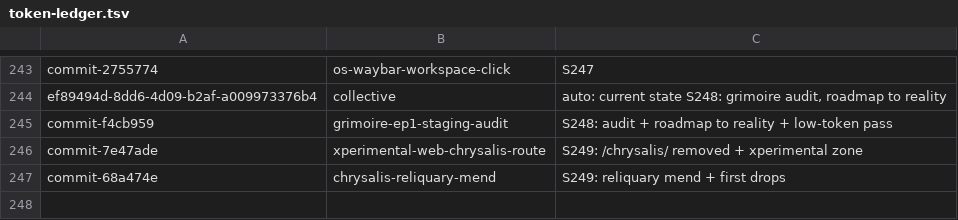
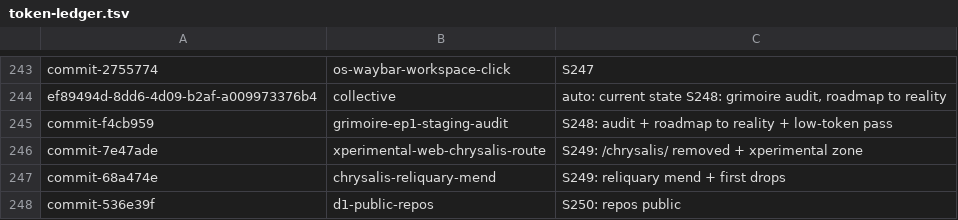
Before and after one commit to RaBbLE-Collective/RaBbLE-Grimoire, a TSV file: log/token-ledger.tsv, drawn as a sheet; only a part is shown, gaps mark what is left out; the diff names each change by its address in the sheet, - before the commit and + after, or states it on an @@ line.

```diff
--- a/log/token-ledger.tsv
+++ b/log/token-ledger.tsv
+row 248: commit-536e39f | d1-public-repos | S250: repos public
```
Also changed, not shown: 9 other files.
